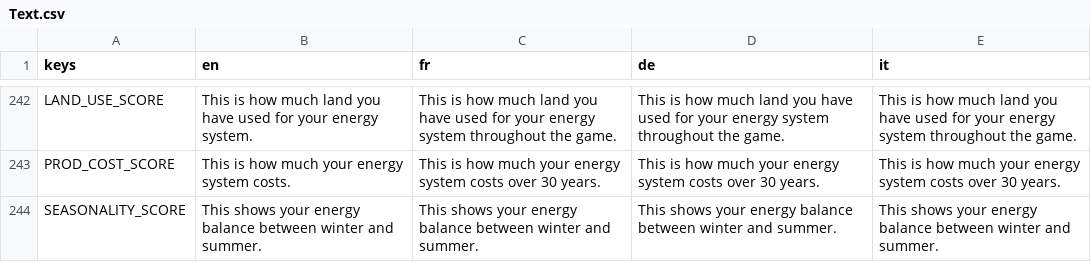
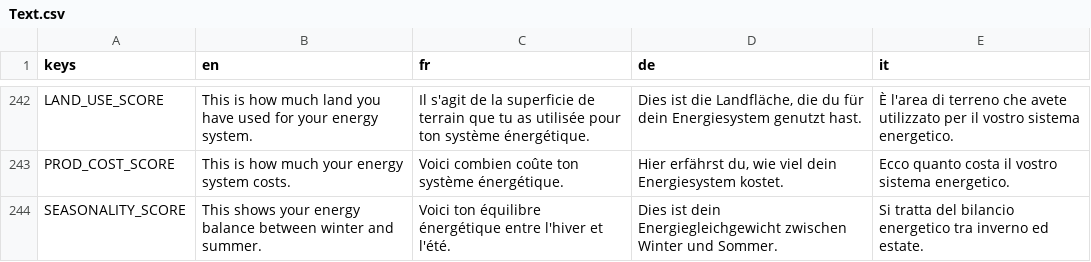
Before and after one commit to usi-sweet-sure/EnsuredEnergy_GDScript, a CSV file: Text.csv, drawn as a sheet; only a part is shown, gaps mark what is left out; the diff covers the shown part only; the diff names each change by its address in the sheet, - before the commit and + after, or states it on an @@ line.

```diff
--- a/Text.csv
+++ b/Text.csv
-C242 (fr): This is how much land you have used for your energy system throughout the game.
+C242 (fr): Il s'agit de la superficie de terrain que tu as utilisée pour ton système énergétique.
-D242 (de): This is how much land you have used for your energy system throughout the game.
+D242 (de): Dies ist die Landfläche, die du für dein Energiesystem genutzt hast.
-E242 (it): This is how much land you have used for your energy system throughout the game.
+E242 (it): È l'area di terreno che avete utilizzato per il vostro sistema energetico.
-C243 (fr): This is how much your energy system costs over 30 years.
+C243 (fr): Voici combien coûte ton système énergétique.
-D243 (de): This is how much your energy system costs over 30 years.
+D243 (de): Hier erfährst du, wie viel dein Energiesystem kostet.
-E243 (it): This is how much your energy system costs over 30 years.
+E243 (it): Ecco quanto costa il vostro sistema energetico.
-C244 (fr): This shows your energy balance between winter and summer.
+C244 (fr): Voici ton équilibre énergétique entre l'hiver et l'été.
-D244 (de): This shows your energy balance between winter and summer.
+D244 (de): Dies ist dein Energiegleichgewicht zwischen Winter und Sommer.
-E244 (it): This shows your energy balance between winter and summer.
+E244 (it): Si tratta del bilancio energetico tra inverno ed estate.
```
Also changed, not shown: 61 edited cells elsewhere in this file, 10 other files.
